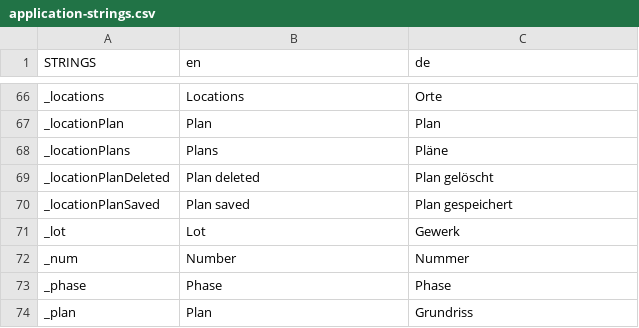
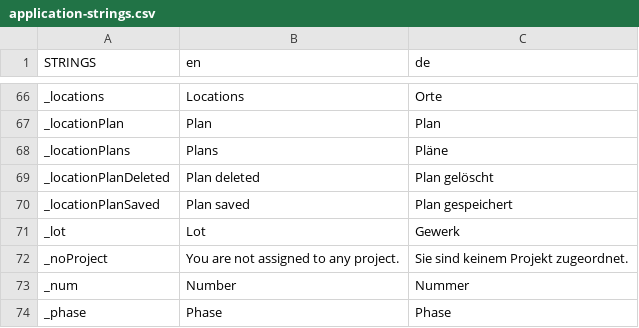
Before and after one commit to miro-e25/defecttracker, a CSV file: defecttracker/web/WEB-INF/application-strings.csv, drawn as a sheet; only a part is shown, gaps mark what is left out; the shorter side is filled out with more unchanged rows.

```diff
--- a/defecttracker/web/WEB-INF/application-strings.csv
+++ b/defecttracker/web/WEB-INF/application-strings.csv
@@ -71,2 +71,3 @@ _locationPlanSaved;Plan saved;Plan gespeichert
 _lot;Lot;Gewerk
+_noProject;You are not assigned to any project.;Sie sind keinem Projekt zugeordnet.
 _num;Number;Nummer
```
Also changed, not shown: 9 other files.
